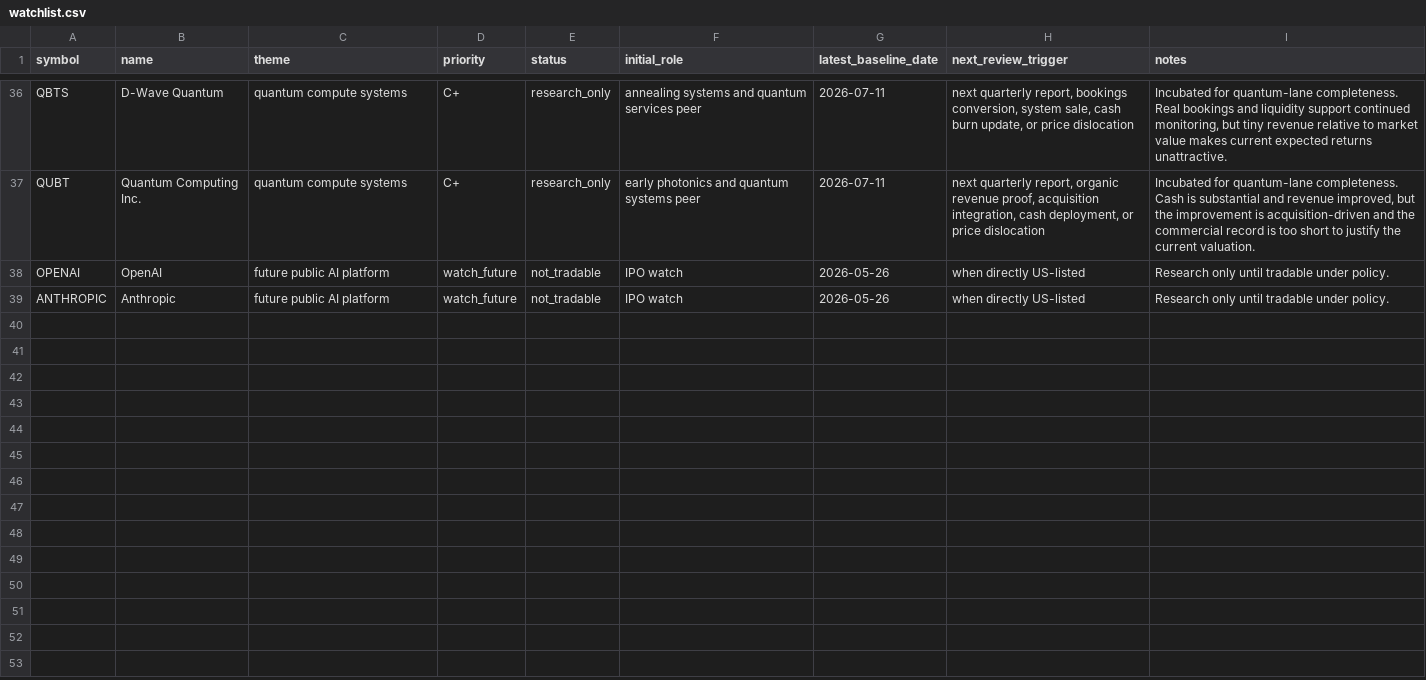
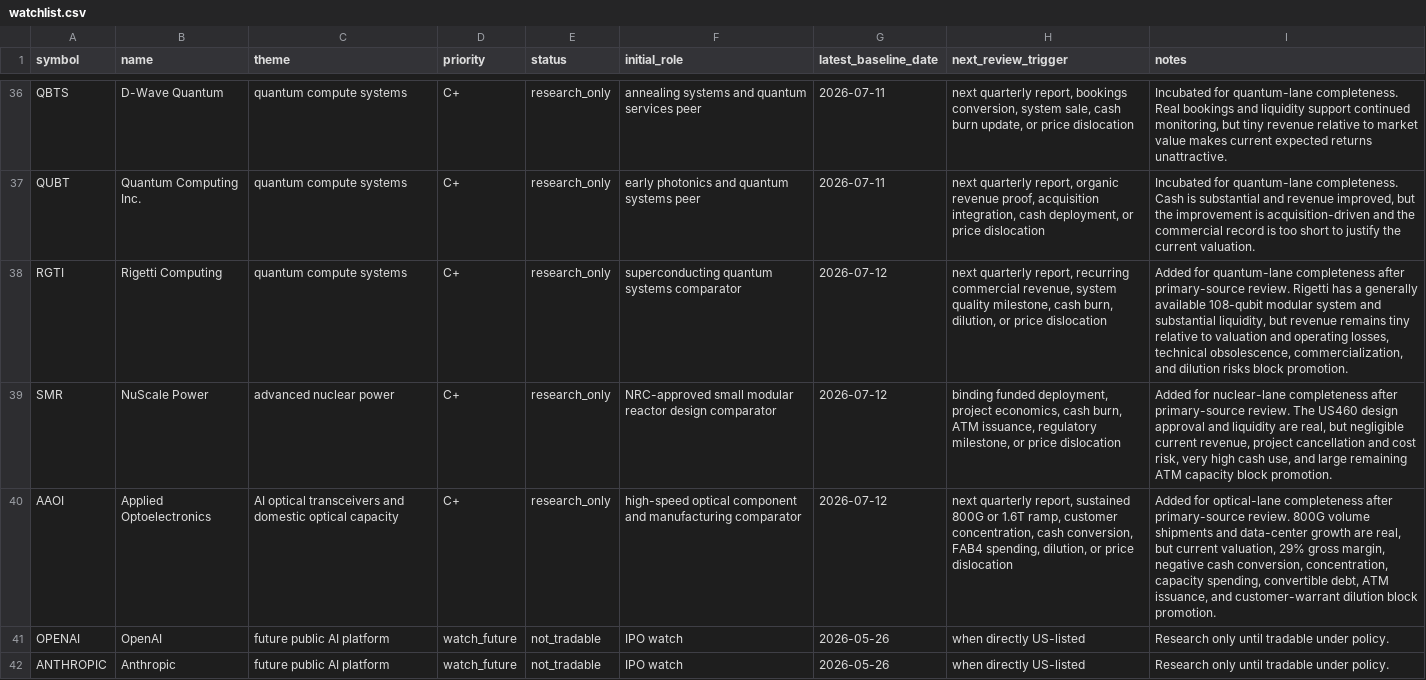
Before and after one commit to WineChord/invest, a CSV file: research/watchlist.csv, drawn as a sheet; only a part is shown, gaps mark what is left out; the diff names each change by its address in the sheet, - before the commit and + after, or states it on an @@ line.

```diff
--- a/research/watchlist.csv
+++ b/research/watchlist.csv
+row 38: RGTI | Rigetti Computing | quantum compute systems | C+ | research_only | superconducting quantum systems comparator | 2026-07-12 | next quarterly report, recurring commercial revenue, system quality milestone, cash burn, dilution, or price dislocation | Added for quantum-lane completeness after primary-source review. Rigetti has a generally available 108-qubit modular system and substantial liquidity, but revenue remains tiny relative to valuation and operating losses, technical obsolescence, commercialization, and dilution risks block promotion.
+row 39: SMR | NuScale Power | advanced nuclear power | C+ | research_only | NRC-approved small modular reactor design comparator | 2026-07-12 | binding funded deployment, project economics, cash burn, ATM issuance, regulatory milestone, or price dislocation | Added for nuclear-lane completeness after primary-source review. The US460 design approval and liquidity are real, but negligible current revenue, project cancellation and cost risk, very high cash use, and large remaining ATM capacity block promotion.
+row 40: AAOI | Applied Optoelectronics | AI optical transceivers and domestic optical capacity | C+ | research_only | high-speed optical component and manufacturing comparator | 2026-07-12 | next quarterly report, sustained 800G or 1.6T ramp, customer concentration, cash conversion, FAB4 spending, dilution, or price dislocation | Added for optical-lane completeness after primary-source review. 800G volume shipments and data-center growth are real, but current valuation, 29% gross margin, negative cash conversion, concentration, capacity spending, convertible debt, ATM issuance, and customer-warrant dilution block promotion.
```
Also changed, not shown: research/discovery/candidates.csv, research/freshness/events.csv, 42 other files.
